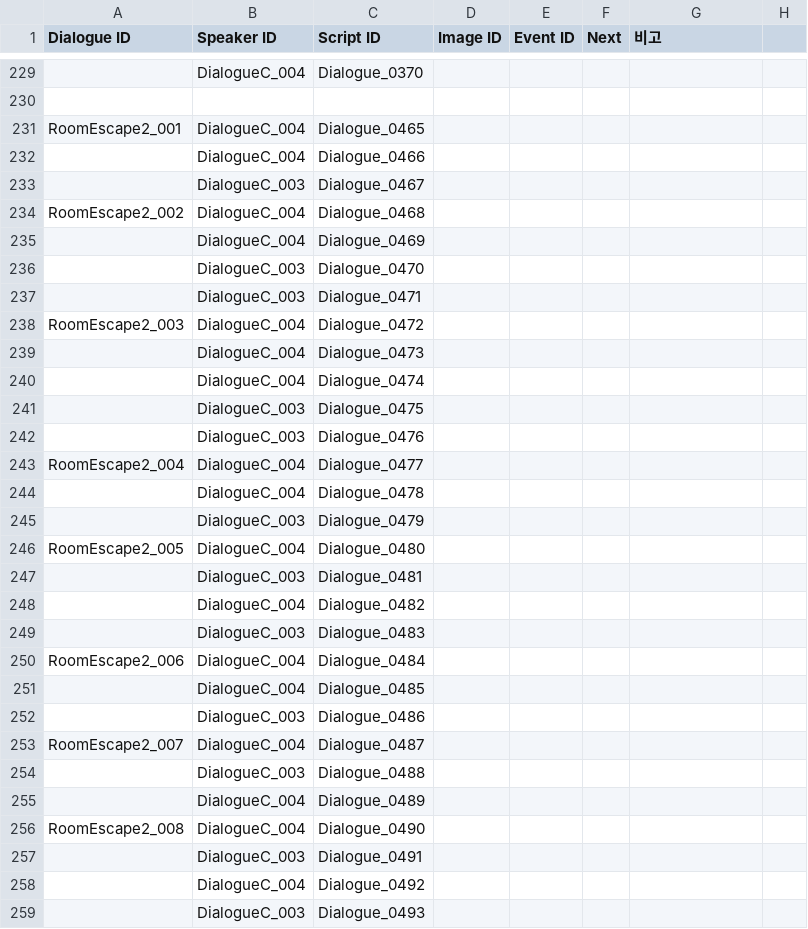
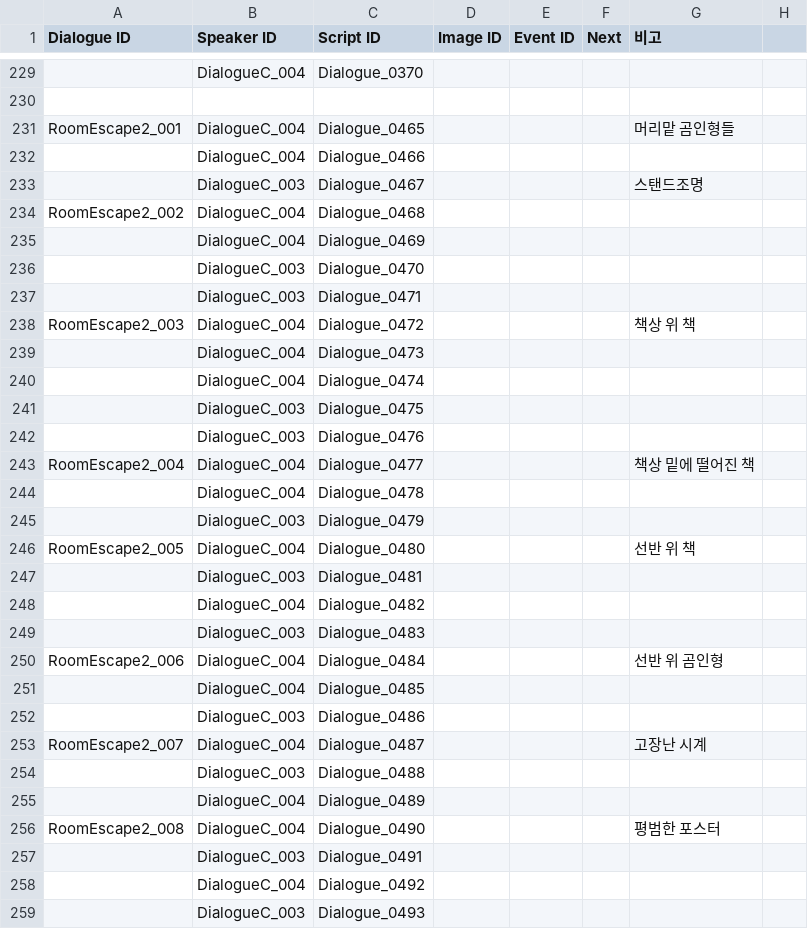
Before and after one commit to ollan365/Fate, a CSV file: Assets/Resources/Datas/dialogues.csv, drawn as a sheet; only a part is shown, gaps mark what is left out; the diff covers the shown part only; the diff names each change by its address in the sheet, - before the commit and + after, or states it on an @@ line.

```diff
--- a/Assets/Resources/Datas/dialogues.csv
+++ b/Assets/Resources/Datas/dialogues.csv
-G231 (비고): (empty)
+G231 (비고): 머리맡 곰인형들
-G233 (비고): (empty)
+G233 (비고): 스탠드조명
-G238 (비고): (empty)
+G238 (비고): 책상 위 책
-G243 (비고): (empty)
+G243 (비고): 책상 밑에 떨어진 책
-G246 (비고): (empty)
+G246 (비고): 선반 위 책
-G250 (비고): (empty)
+G250 (비고): 선반 위 곰인형
-G253 (비고): (empty)
+G253 (비고): 고장난 시계
-G256 (비고): (empty)
+G256 (비고): 평범한 포스터
```
Also changed, not shown: 47 added rows and 4 edited cells elsewhere in this file, Assets/Resources/Datas/scripts.csv, 5 other files.
